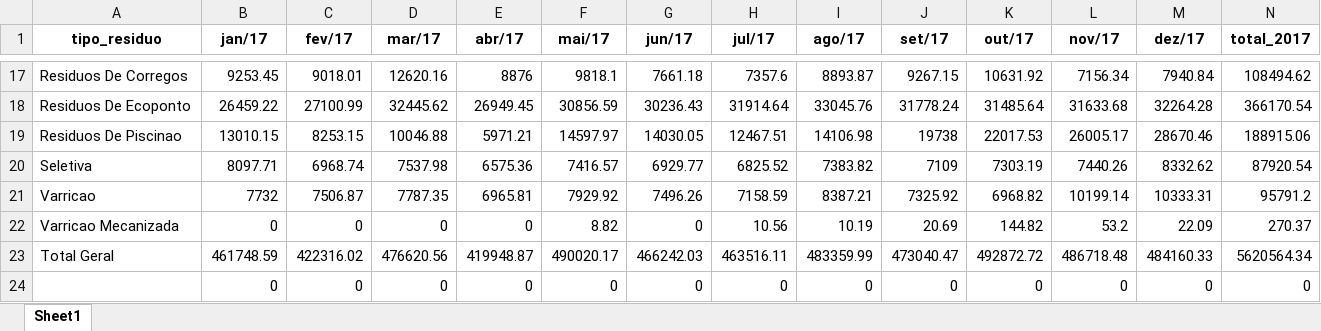
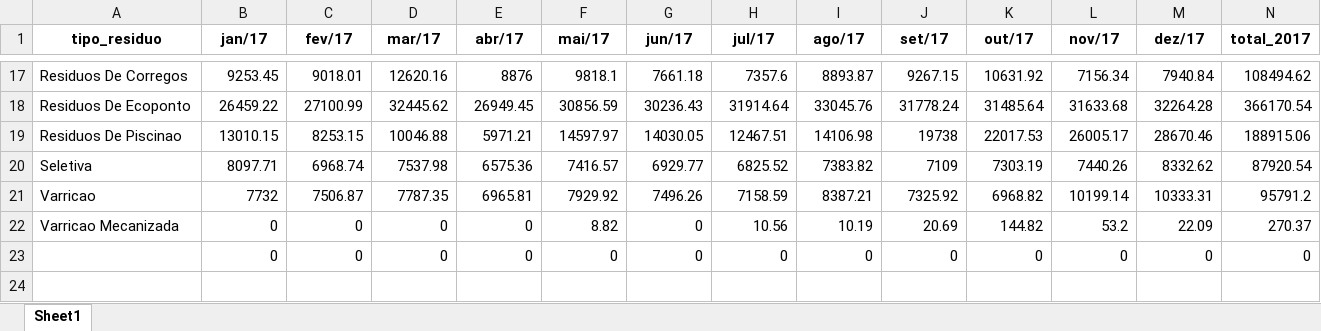
Before and after one commit to joaopbg06/extensaoUniversitaria, an Excel workbook: BaseLimpo/2017_coleta_tipos_residuos.xlsx, sheet Sheet1, drawn as a sheet; only a part is shown, gaps mark what is left out; values as stored, in another font and other column widths than the file's, no borders; the diff names each change by its address in the sheet, - before the commit and + after, or states it on an @@ line.

```diff
--- a/BaseLimpo/2017_coleta_tipos_residuos.xlsx (sheet Sheet1)
+++ b/BaseLimpo/2017_coleta_tipos_residuos.xlsx (sheet Sheet1)
-row 23: Total Geral | 461748.59 | 422316.02 | 476620.56 | 419948.87 | 490020.17 | 466242.03 | 463516.11 | 483359.99 | 473040.47 | 492872.72 | 486718.48 | 484160.33 | 5620564.34
```
Also changed, not shown: BaseLimpo/2013_coleta_tipos_residuos.xlsx, BaseLimpo/2016_coleta_tipos_residuos.xlsx, 14 other files.
